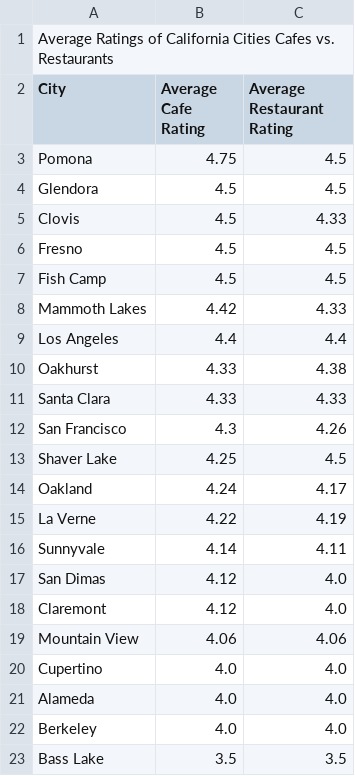
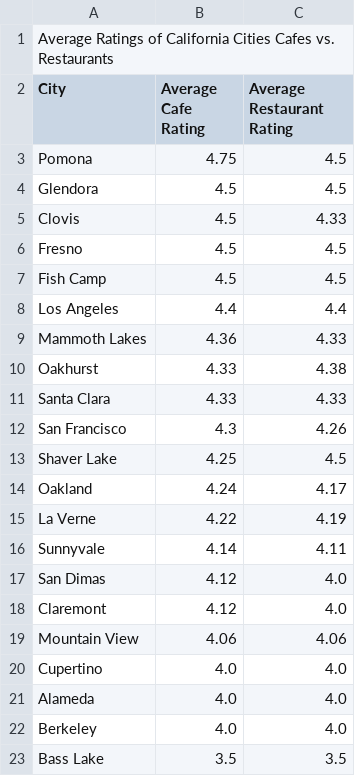
Before and after one commit to angelxhuang/final_project206, a CSV file: ratings_by_city.csv, drawn as a sheet.

```diff
--- a/ratings_by_city.csv
+++ b/ratings_by_city.csv
@@ -7,4 +7,4 @@ Fresno,4.5,4.5
 Fish Camp,4.5,4.5
-Mammoth Lakes,4.42,4.33
 Los Angeles,4.4,4.4
+Mammoth Lakes,4.36,4.33
 Oakhurst,4.33,4.38
```
Also changed, not shown: price_by_city.csv, 5 other files.
